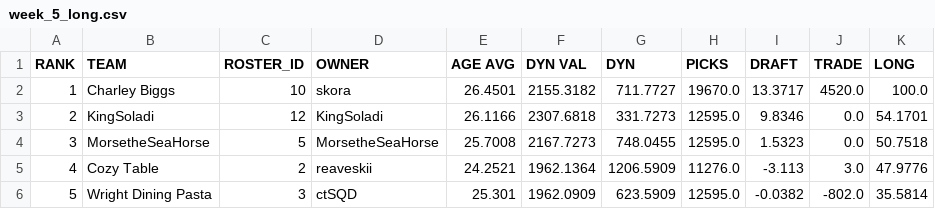
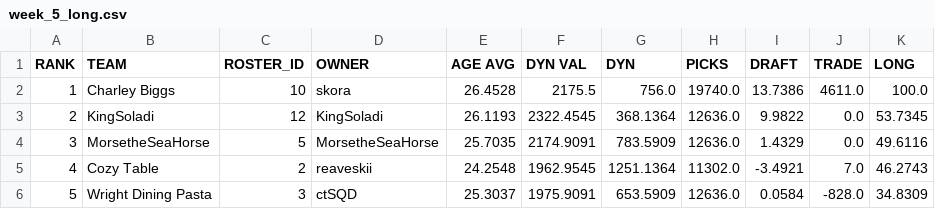
Before and after one commit to le-pantman/dynasty-power-rankings, a CSV file: reports/2026/week_5_csv/week_5_long.csv, drawn as a sheet; only a part is shown; the diff covers the shown part only.

```diff
--- a/reports/2026/week_5_csv/week_5_long.csv
+++ b/reports/2026/week_5_csv/week_5_long.csv
@@ -1,6 +1,6 @@
 RANK,TEAM,ROSTER_ID,OWNER,AGE AVG,DYN VAL,DYN,PICKS,DRAFT,TRADE,LONG
-1,Charley Biggs,10,skora,26.4501,2155.3182,711.7727,19670.0,13.3717,4520.0,100.0
-2,KingSoladi,12,KingSoladi,26.1166,2307.6818,331.7273,12595.0,9.8346,0.0,54.1701
-3,MorsetheSeaHorse,5,MorsetheSeaHorse,25.7008,2167.7273,748.0455,12595.0,1.5323,0.0,50.7518
-4,Cozy Table,2,reaveskii,24.2521,1962.1364,1206.5909,11276.0,-3.113,3.0,47.9776
-5,Wright Dining Pasta,3,ctSQD,25.301,1962.0909,623.5909,12595.0,-0.0382,-802.0,35.5814
+1,Charley Biggs,10,skora,26.4528,2175.5,756.0,19740.0,13.7386,4611.0,100.0
+2,KingSoladi,12,KingSoladi,26.1193,2322.4545,368.1364,12636.0,9.9822,0.0,53.7345
+3,MorsetheSeaHorse,5,MorsetheSeaHorse,25.7035,2174.9091,783.5909,12636.0,1.4329,0.0,49.6116
+4,Cozy Table,2,reaveskii,24.2548,1962.9545,1251.1364,11302.0,-3.4921,7.0,46.2743
+5,Wright Dining Pasta,3,ctSQD,25.3037,1975.9091,653.5909,12636.0,0.0584,-828.0,34.8309
```
Also changed, not shown: 50 edited cells elsewhere in this file, reports/2026/week_5_csv/week_5_overall.csv, reports/2026/week_5_csv/week_5_pwr.csv, 1 other file.
